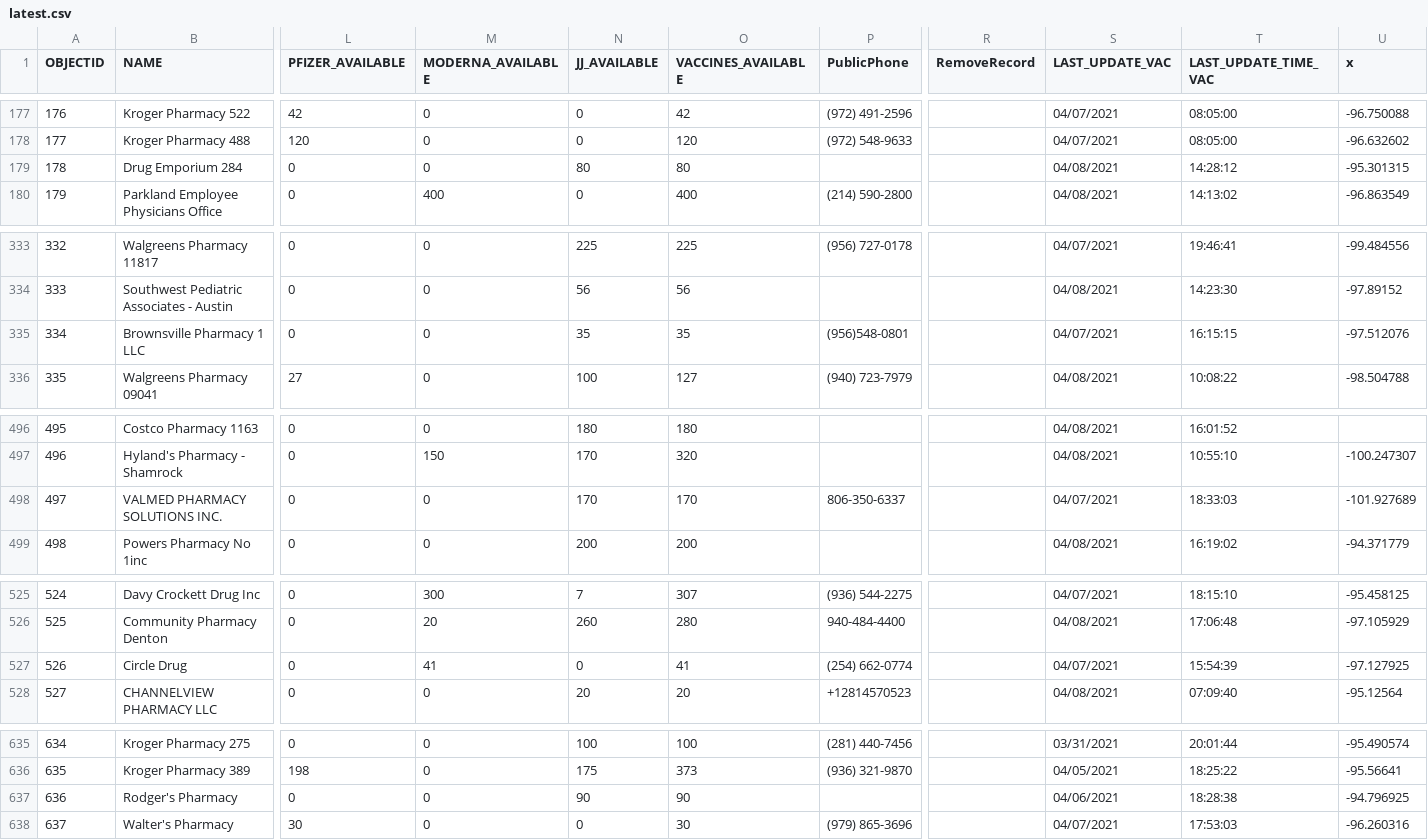
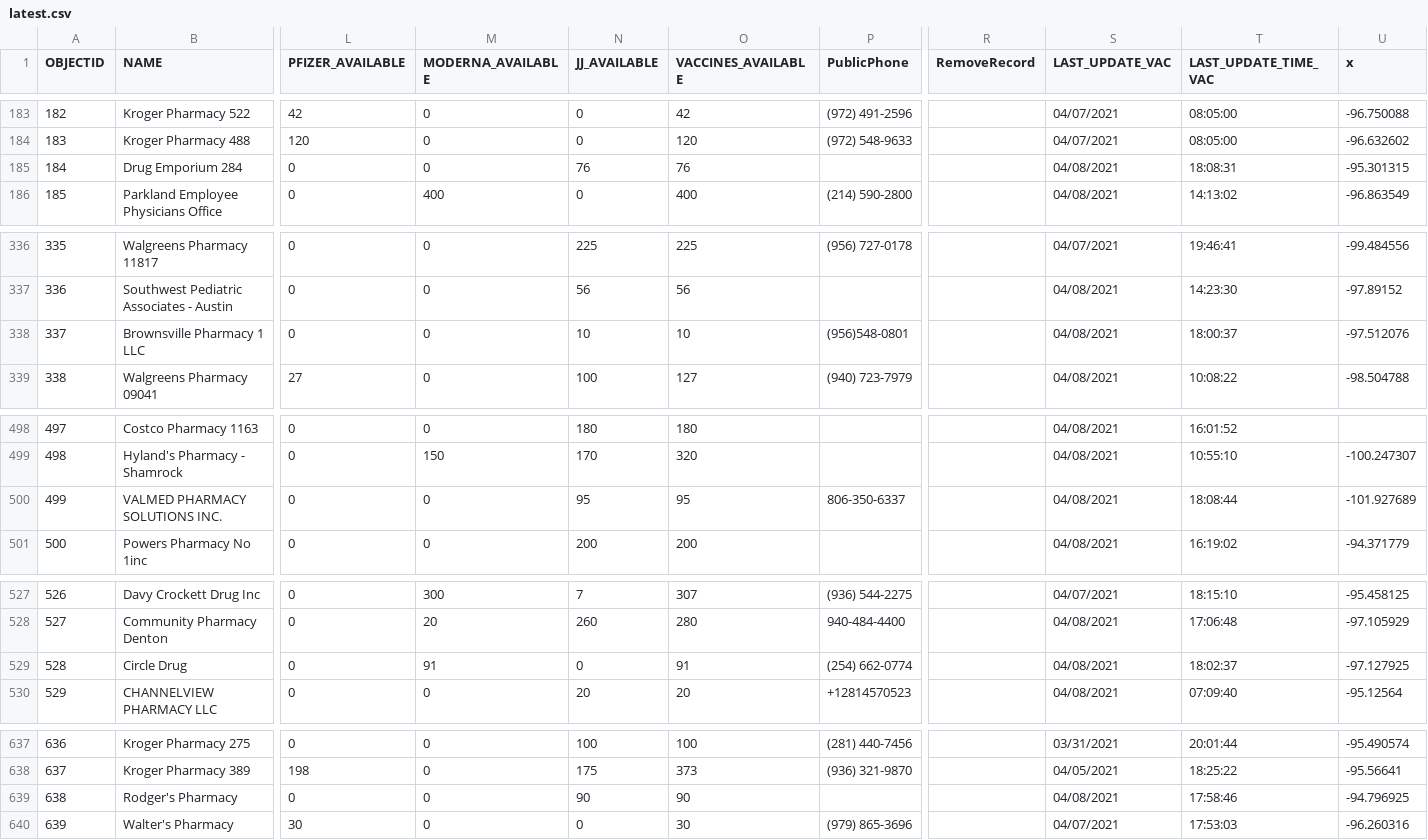
Before and after one commit to rdmurphy/tx-covid-vaccine-data, a CSV file: providers/latest.csv, drawn as a sheet; only a part is shown, gaps mark what is left out; addresses are those after the commit; the diff covers the shown part only; the diff names each change by its address in the sheet, - before the commit and + after, or states it on an @@ line.

```diff
--- a/providers/latest.csv
+++ b/providers/latest.csv
@@ column A (OBJECTID) renumbered from row 14 down @@
-N185 (JJ_AVAILABLE): 80
+N185 (JJ_AVAILABLE): 76
-O185 (VACCINES_AVAILABLE): 80
+O185 (VACCINES_AVAILABLE): 76
-T185 (LAST_UPDATE_TIME_VAC): 14:28:12
+T185 (LAST_UPDATE_TIME_VAC): 18:08:31
-N338 (JJ_AVAILABLE): 35
+N338 (JJ_AVAILABLE): 10
-O338 (VACCINES_AVAILABLE): 35
+O338 (VACCINES_AVAILABLE): 10
-S338 (LAST_UPDATE_VAC): 04/07/2021
+S338 (LAST_UPDATE_VAC): 04/08/2021
-T338 (LAST_UPDATE_TIME_VAC): 16:15:15
+T338 (LAST_UPDATE_TIME_VAC): 18:00:37
-N500 (JJ_AVAILABLE): 170
+N500 (JJ_AVAILABLE): 95
-O500 (VACCINES_AVAILABLE): 170
+O500 (VACCINES_AVAILABLE): 95
-S500 (LAST_UPDATE_VAC): 04/07/2021
+S500 (LAST_UPDATE_VAC): 04/08/2021
-T500 (LAST_UPDATE_TIME_VAC): 18:33:03
+T500 (LAST_UPDATE_TIME_VAC): 18:08:44
-M529 (MODERNA_AVAILABLE): 41
+M529 (MODERNA_AVAILABLE): 91
-O529 (VACCINES_AVAILABLE): 41
+O529 (VACCINES_AVAILABLE): 91
-S529 (LAST_UPDATE_VAC): 04/07/2021
+S529 (LAST_UPDATE_VAC): 04/08/2021
-T529 (LAST_UPDATE_TIME_VAC): 15:54:39
+T529 (LAST_UPDATE_TIME_VAC): 18:02:37
-S639 (LAST_UPDATE_VAC): 04/06/2021
+S639 (LAST_UPDATE_VAC): 04/08/2021
-T639 (LAST_UPDATE_TIME_VAC): 18:28:38
+T639 (LAST_UPDATE_TIME_VAC): 17:58:46
```
Also changed, not shown: 1 added row, 3 removed rows, 11 moved rows and 4 edited cells elsewhere in this file, 1 other file.
